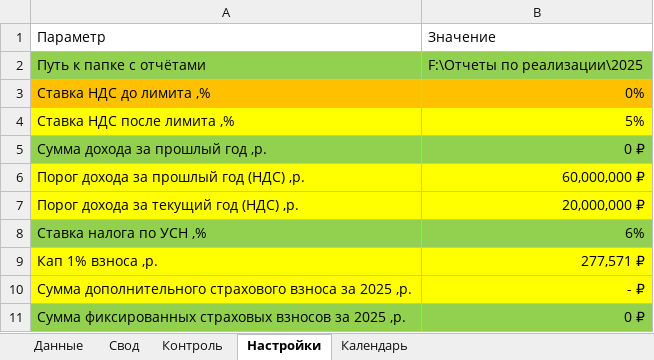
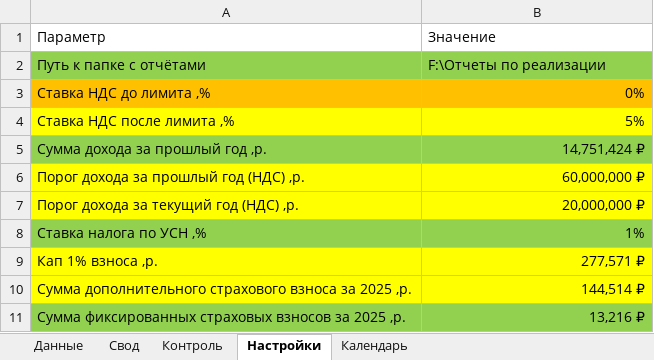
Before and after one commit to bulychev76/AOTC, an Excel workbook: WB_nalog_USN_NDS.xlsm, sheet Настройки, drawn as a sheet; values as stored, in another font and other column widths than the file's, no borders; charts and pictures not drawn; 1 other sheet too large or unreadable and not compared; the diff names each change by its address in the sheet, - before the commit and + after, or states it on an @@ line.

```diff
--- a/WB_nalog_USN_NDS.xlsm (sheet Настройки)
+++ b/WB_nalog_USN_NDS.xlsm (sheet Настройки)
-B2: F:\Отчеты по реализации\2025
+B2: F:\Отчеты по реализации
-B5: 0 ₽
+B5: 14,751,424 ₽
-B8: 6%
+B8: 1%
-B10: - ₽
+B10: 144,514 ₽
-B11: 0 ₽
+B11: 13,216 ₽
```
Also changed, not shown: sheet Свод, sheet Контроль, sheet Календарь, 2 other files.
